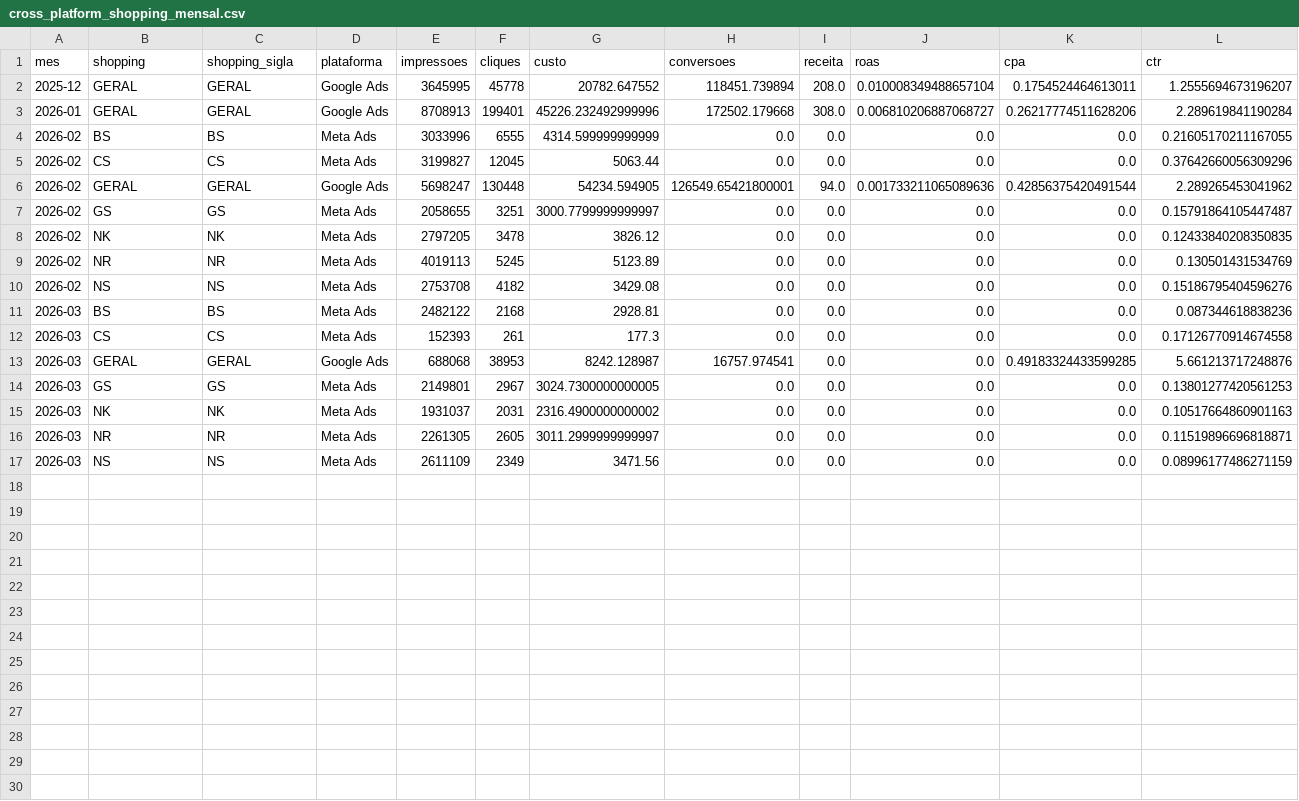
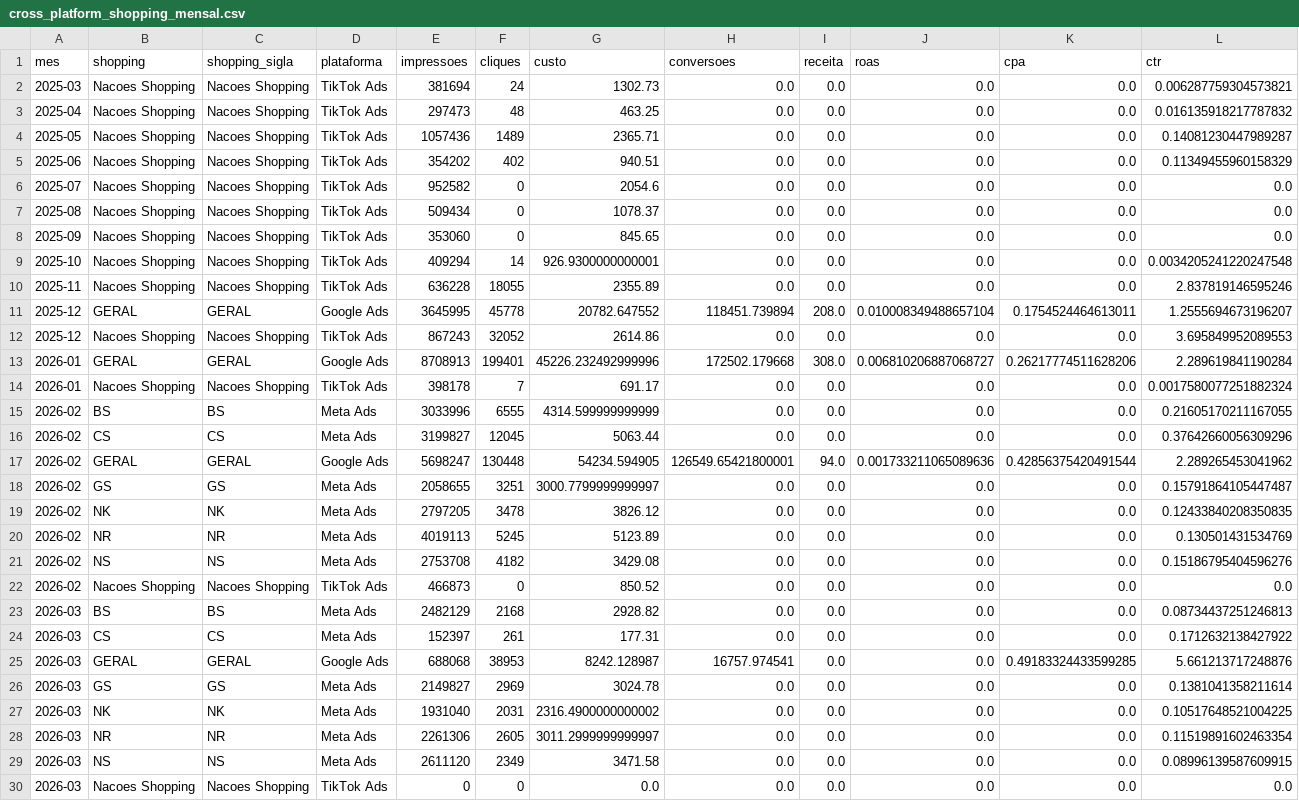
Before and after one commit to carlosgravi/dashboard-media-monitoring, a CSV file: Dados/Consolidado/cross_platform_shopping_mensal.csv, drawn as a sheet.

```diff
--- a/Dados/Consolidado/cross_platform_shopping_mensal.csv
+++ b/Dados/Consolidado/cross_platform_shopping_mensal.csv
@@ -1,4 +1,15 @@
 mes,shopping,shopping_sigla,plataforma,impressoes,cliques,custo,conversoes,receita,roas,cpa,ctr
+2025-03,Nacoes Shopping,Nacoes Shopping,TikTok Ads,381694,24,1302.73,0.0,0.0,0.0,0.0,0.006287759304573821
+2025-04,Nacoes Shopping,Nacoes Shopping,TikTok Ads,297473,48,463.25,0.0,0.0,0.0,0.0,0.016135918217787832
+2025-05,Nacoes Shopping,Nacoes Shopping,TikTok Ads,1057436,1489,2365.71,0.0,0.0,0.0,0.0,0.14081230447989287
+2025-06,Nacoes Shopping,Nacoes Shopping,TikTok Ads,354202,402,940.51,0.0,0.0,0.0,0.0,0.11349455960158329
+2025-07,Nacoes Shopping,Nacoes Shopping,TikTok Ads,952582,0,2054.6,0.0,0.0,0.0,0.0,0.0
+2025-08,Nacoes Shopping,Nacoes Shopping,TikTok Ads,509434,0,1078.37,0.0,0.0,0.0,0.0,0.0
+2025-09,Nacoes Shopping,Nacoes Shopping,TikTok Ads,353060,0,845.65,0.0,0.0,0.0,0.0,0.0
+2025-10,Nacoes Shopping,Nacoes Shopping,TikTok Ads,409294,14,926.9300000000001,0.0,0.0,0.0,0.0,0.0034205241220247548
+2025-11,Nacoes Shopping,Nacoes Shopping,TikTok Ads,636228,18055,2355.89,0.0,0.0,0.0,0.0,2.837819146595246
 2025-12,GERAL,GERAL,Google Ads,3645995,45778,20782.647552,118451.739894,208.0,0.010008349488657104,0.1754524464613011,1.2555694673196207
+2025-12,Nacoes Shopping,Nacoes Shopping,TikTok Ads,867243,32052,2614.86,0.0,0.0,0.0,0.0,3.695849952089553
 2026-01,GERAL,GERAL,Google Ads,8708913,199401,45226.232492999996,172502.179668,308.0,0.006810206887068727,0.26217774511628206,2.289619841190284
+2026-01,Nacoes Shopping,Nacoes Shopping,TikTok Ads,398178,7,691.17,0.0,0.0,0.0,0.0,0.0017580077251882324
 2026-02,BS,BS,Meta Ads,3033996,6555,4314.599999999999,0.0,0.0,0.0,0.0,0.21605170211167055
@@ -10,8 +21,10 @@
 2026-02,NS,NS,Meta Ads,2753708,4182,3429.08,0.0,0.0,0.0,0.0,0.15186795404596276
-2026-03,BS,BS,Meta Ads,2482122,2168,2928.81,0.0,0.0,0.0,0.0,0.087344618838236
-2026-03,CS,CS,Meta Ads,152393,261,177.3,0.0,0.0,0.0,0.0,0.17126770914674558
+2026-02,Nacoes Shopping,Nacoes Shopping,TikTok Ads,466873,0,850.52,0.0,0.0,0.0,0.0,0.0
+2026-03,BS,BS,Meta Ads,2482129,2168,2928.82,0.0,0.0,0.0,0.0,0.08734437251246813
+2026-03,CS,CS,Meta Ads,152397,261,177.31,0.0,0.0,0.0,0.0,0.1712632138427922
 2026-03,GERAL,GERAL,Google Ads,688068,38953,8242.128987,16757.974541,0.0,0.0,0.49183324433599285,5.661213717248876
-2026-03,GS,GS,Meta Ads,2149801,2967,3024.7300000000005,0.0,0.0,0.0,0.0,0.13801277420561253
-2026-03,NK,NK,Meta Ads,1931037,2031,2316.4900000000002,0.0,0.0,0.0,0.0,0.10517664860901163
-2026-03,NR,NR,Meta Ads,2261305,2605,3011.2999999999997,0.0,0.0,0.0,0.0,0.11519896696818871
-2026-03,NS,NS,Meta Ads,2611109,2349,3471.56,0.0,0.0,0.0,0.0,0.08996177486271159
+2026-03,GS,GS,Meta Ads,2149827,2969,3024.78,0.0,0.0,0.0,0.0,0.1381041358211614
+2026-03,NK,NK,Meta Ads,1931040,2031,2316.4900000000002,0.0,0.0,0.0,0.0,0.10517648521004225
+2026-03,NR,NR,Meta Ads,2261306,2605,3011.2999999999997,0.0,0.0,0.0,0.0,0.11519891602463354
+2026-03,NS,NS,Meta Ads,2611120,2349,3471.58,0.0,0.0,0.0,0.0,0.08996139587609915
+2026-03,Nacoes Shopping,Nacoes Shopping,TikTok Ads,0,0,0.0,0.0,0.0,0.0,0.0,0.0
```
Also changed, not shown: Dados/Consolidado/cross_platform_mensal.csv, Dados/Consolidado/cross_platform_semanal.csv, 38 other files.
